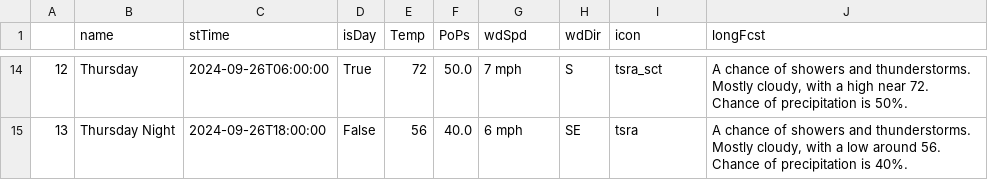
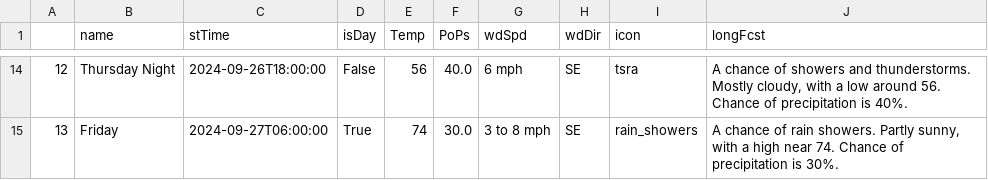
Before and after one commit to avinasharavind/weather-dashboard, a CSV file: static/files/dayData.csv, drawn as a sheet; only a part is shown, gaps mark what is left out; the diff covers the shown part only.

```diff
--- a/static/files/dayData.csv
+++ b/static/files/dayData.csv
@@ -14,2 +14,2 @@
-12,Thursday,2024-09-26T06:00:00,True,72,50.0,7 mph,S,tsra_sct,"A chance of showers and thunderstorms. Mostly cloudy, with a high near 72. Chance of precipitation is 50%."
-13,Thursday Night,2024-09-26T18:00:00,False,56,40.0,6 mph,SE,tsra,"A chance of showers and thunderstorms. Mostly cloudy, with a low around 56. Chance of precipitation is 40%."
+12,Thursday Night,2024-09-26T18:00:00,False,56,40.0,6 mph,SE,tsra,"A chance of showers and thunderstorms. Mostly cloudy, with a low around 56. Chance of precipitation is 40%."
+13,Friday,2024-09-27T06:00:00,True,74,30.0,3 to 8 mph,SE,rain_showers,"A chance of rain showers. Partly sunny, with a high near 74. Chance of precipitation is 30%."
```
Also changed, not shown: 90 edited cells elsewhere in this file, static/files/hourData.csv, 4 other files.
